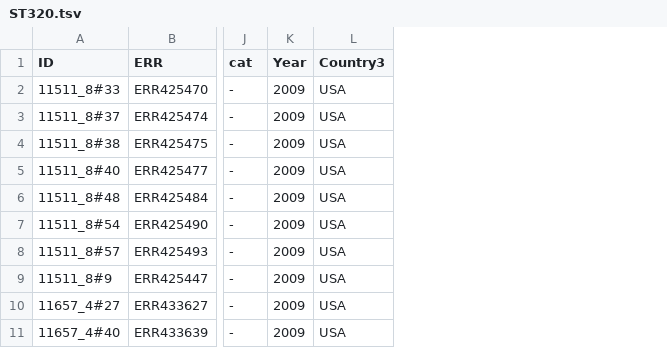
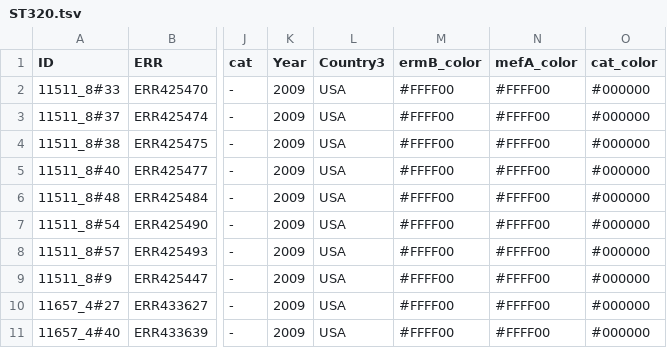
Before and after one commit to ChrispinChaguza/RCandy, a TSV file: inst/extdata/ST320.tsv, drawn as a sheet; only a part is shown, gaps mark what is left out; the diff names each change by its address in the sheet, - before the commit and + after, or states it on an @@ line.

```diff
--- a/inst/extdata/ST320.tsv
+++ b/inst/extdata/ST320.tsv
+column M (ermB_color), rows 2-11: all #FFFF00
+column N (mefA_color), rows 2-11: all #FFFF00
+column O (cat_color), rows 2-11: all #000000
```
Also changed, not shown: 26 other files.
